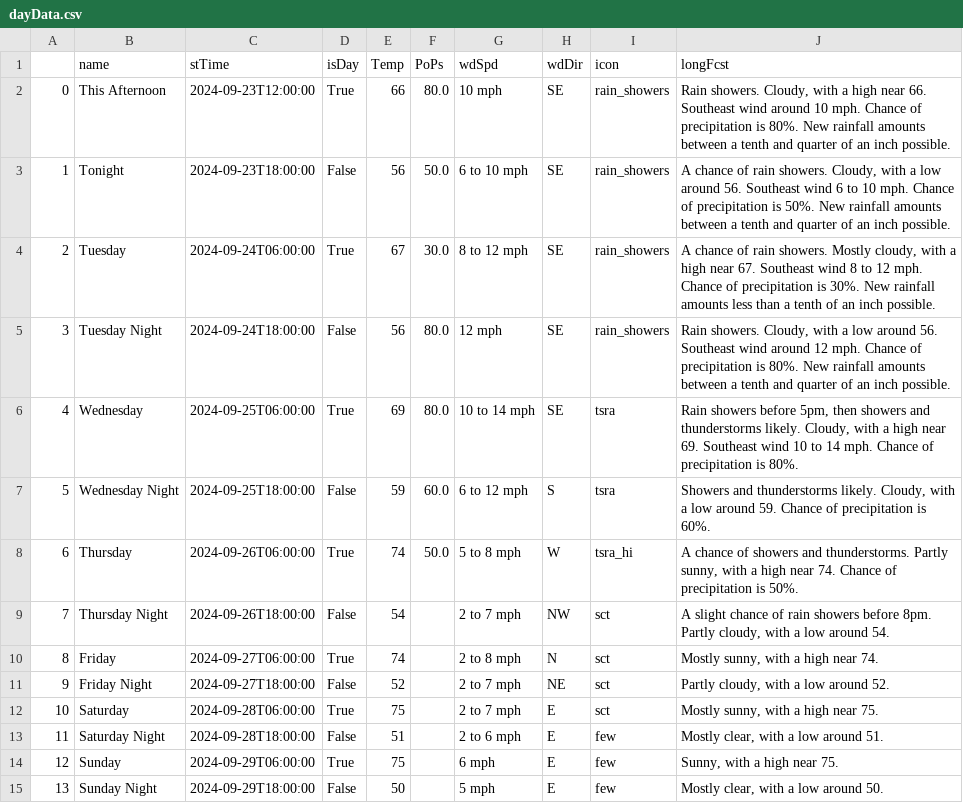
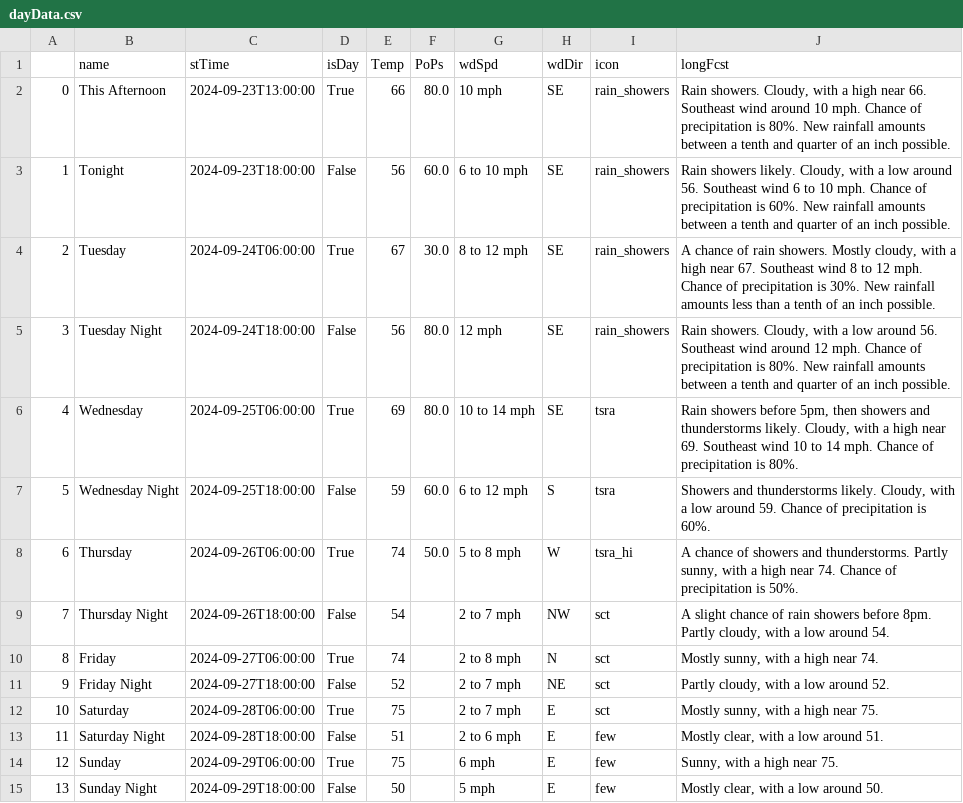
Before and after one commit to avinasharavind/weather-dashboard, a CSV file: static/files/dayData.csv, drawn as a sheet.

```diff
--- a/static/files/dayData.csv
+++ b/static/files/dayData.csv
@@ -1,4 +1,4 @@
 ,name,stTime,isDay,Temp,PoPs,wdSpd,wdDir,icon,longFcst
-0,This Afternoon,2024-09-23T12:00:00,True,66,80.0,10 mph,SE,rain_showers,"Rain showers. Cloudy, with a high near 66. Southeast wind around 10 mph. Chance of precipitation is 80%. New rainfall amounts between a tenth and quarter of an inch possible."
-1,Tonight,2024-09-23T18:00:00,False,56,50.0,6 to 10 mph,SE,rain_showers,"A chance of rain showers. Cloudy, with a low around 56. Southeast wind 6 to 10 mph. Chance of precipitation is 50%. New rainfall amounts between a tenth and quarter of an inch possible."
+0,This Afternoon,2024-09-23T13:00:00,True,66,80.0,10 mph,SE,rain_showers,"Rain showers. Cloudy, with a high near 66. Southeast wind around 10 mph. Chance of precipitation is 80%. New rainfall amounts between a tenth and quarter of an inch possible."
+1,Tonight,2024-09-23T18:00:00,False,56,60.0,6 to 10 mph,SE,rain_showers,"Rain showers likely. Cloudy, with a low around 56. Southeast wind 6 to 10 mph. Chance of precipitation is 60%. New rainfall amounts between a tenth and quarter of an inch possible."
 2,Tuesday,2024-09-24T06:00:00,True,67,30.0,8 to 12 mph,SE,rain_showers,"A chance of rain showers. Mostly cloudy, with a high near 67. Southeast wind 8 to 12 mph. Chance of precipitation is 30%. New rainfall amounts less than a tenth of an inch possible."
```
Also changed, not shown: static/files/hourData.csv, 3 other files.
